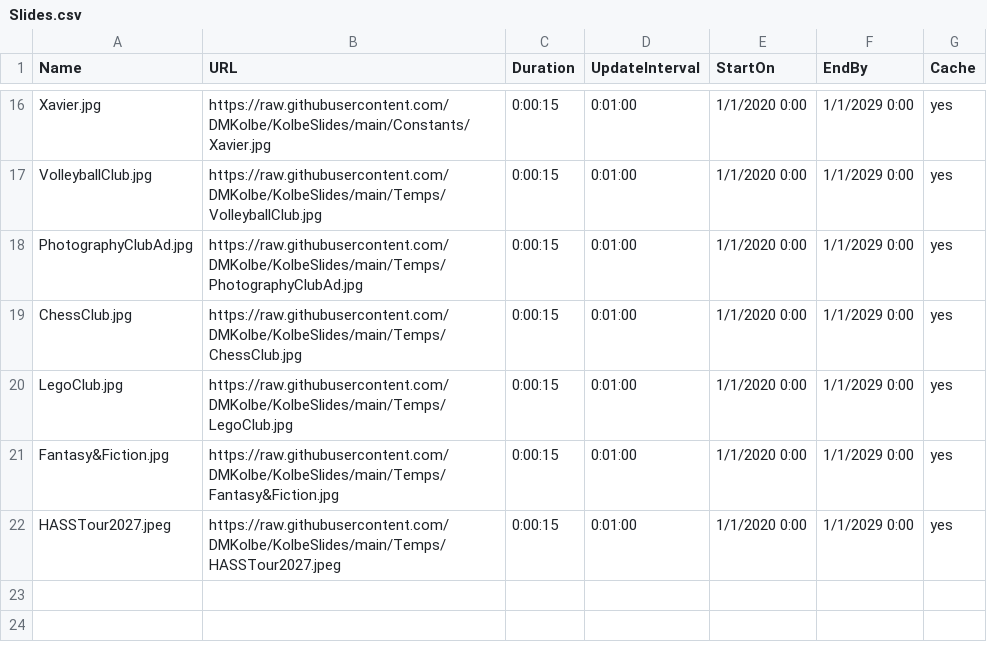
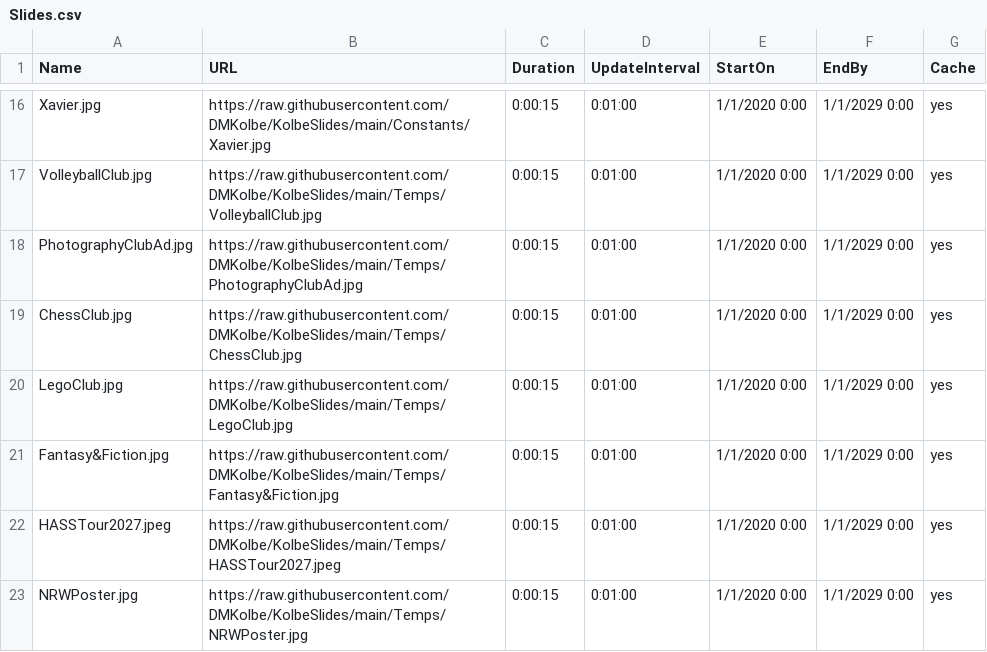
Before and after one commit to DMKolbe/KolbeSlides, a CSV file: Slides.csv, drawn as a sheet; only a part is shown, gaps mark what is left out.

Commit message:
Update Slides.csv

```diff
--- a/Slides.csv
+++ b/Slides.csv
@@ -22 +22,2 @@ Fantasy&Fiction.jpg,https://raw.githubusercontent.com/DMKolbe/KolbeSlides/main/T
 HASSTour2027.jpeg,https://raw.githubusercontent.com/DMKolbe/KolbeSlides/main/Temps/HASSTour2027.jpeg,0:00:15,0:01:00,1/1/2020 0:00,1/1/2029 0:00,yes
+NRWPoster.jpg,https://raw.githubusercontent.com/DMKolbe/KolbeSlides/main/Temps/NRWPoster.jpg,0:00:15,0:01:00,1/1/2020 0:00,1/1/2029 0:00,yes
```
